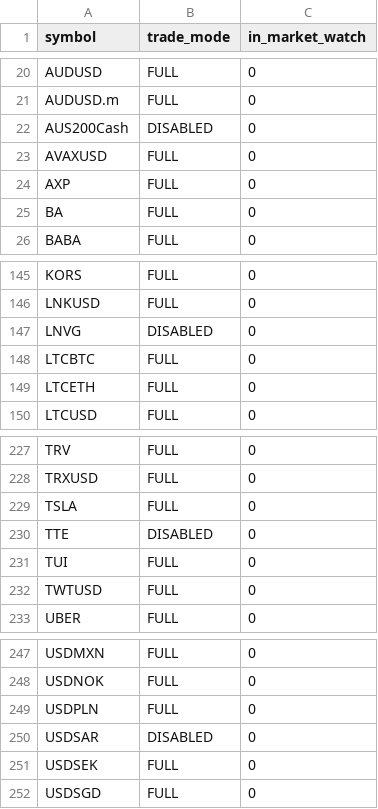
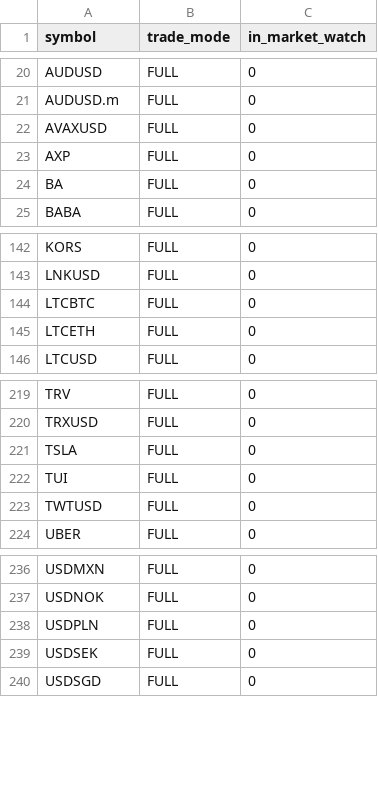
Before and after one commit to Yevhen79/Counter-MT-accs, a CSV file: data/last-run/mt4_symbols_MT4_Instant.csv, drawn as a sheet; only a part is shown, gaps mark what is left out; the diff covers the shown part only; the diff names each change by its address in the sheet, - before the commit and + after, or states it on an @@ line.

```diff
--- a/data/last-run/mt4_symbols_MT4_Instant.csv
+++ b/data/last-run/mt4_symbols_MT4_Instant.csv
-row 22: AUS200Cash | DISABLED | 0
-row 147: LNVG | DISABLED | 0
-row 230: TTE | DISABLED | 0
-row 250: USDSAR | DISABLED | 0
```
Also changed, not shown: 8 removed rows elsewhere in this file, data/history.csv, data/last-run/mt4_symbols_MT4_Market.csv, 11 other files.
